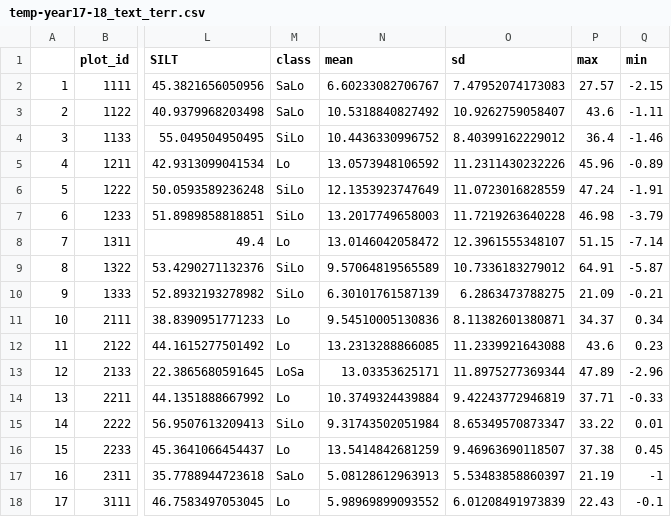
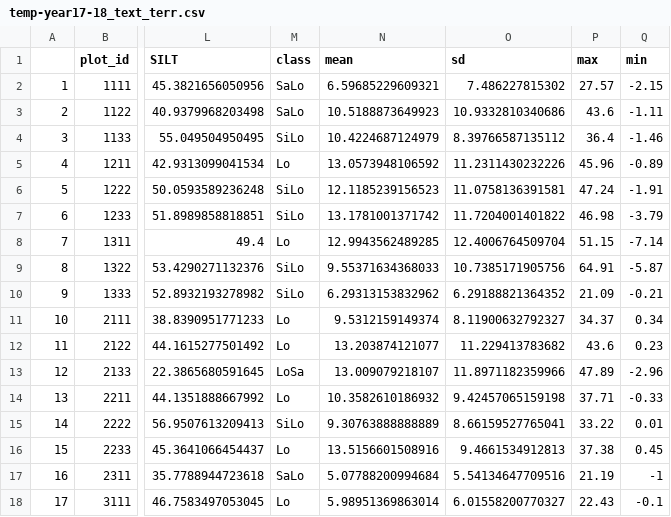
Before and after one commit to elizabethsimps/functional_traits_rhf, a CSV file: clean_data/temp-year17-18_text_terr.csv, drawn as a sheet; only a part is shown, gaps mark what is left out; the diff covers the shown part only; the diff names each change by its address in the sheet, - before the commit and + after, or states it on an @@ line.

```diff
--- a/clean_data/temp-year17-18_text_terr.csv
+++ b/clean_data/temp-year17-18_text_terr.csv
-N2 (mean): 6.60233082706767
+N2 (mean): 6.59685229609321
-O2 (sd): 7.47952074173083
+O2 (sd): 7.486227815302
-N3 (mean): 10.5318840827492
+N3 (mean): 10.5188873649923
-O3 (sd): 10.9262759058407
+O3 (sd): 10.9332810340686
-N4 (mean): 10.4436330996752
+N4 (mean): 10.4224687124979
-O4 (sd): 8.40399162229012
+O4 (sd): 8.39766587135112
-N6 (mean): 12.1353923747649
+N6 (mean): 12.1185239156523
-O6 (sd): 11.0723016828559
+O6 (sd): 11.0758136391581
-N7 (mean): 13.2017749658003
+N7 (mean): 13.1781001371742
-O7 (sd): 11.7219263640228
+O7 (sd): 11.7204001401822
-N8 (mean): 13.0146042058472
+N8 (mean): 12.9943562489285
-O8 (sd): 12.3961555348107
+O8 (sd): 12.4006764509704
-N9 (mean): 9.57064819565589
+N9 (mean): 9.55371634368033
-O9 (sd): 10.7336183279012
+O9 (sd): 10.7385171905756
-N10 (mean): 6.30101761587139
+N10 (mean): 6.29313153832962
-O10 (sd): 6.2863473788275
+O10 (sd): 6.29188821364352
-N11 (mean): 9.54510005130836
+N11 (mean): 9.5312159149374
-O11 (sd): 8.11382601380871
+O11 (sd): 8.11900632792327
-N12 (mean): 13.2313288866085
+N12 (mean): 13.203874121077
-O12 (sd): 11.2339921643088
+O12 (sd): 11.229413783682
-N13 (mean): 13.03353625171
+N13 (mean): 13.009079218107
-O13 (sd): 11.8975277369344
+O13 (sd): 11.8971182359966
-N14 (mean): 10.3749324439884
+N14 (mean): 10.3582610186932
-O14 (sd): 9.42243772946819
+O14 (sd): 9.42457065159198
-N15 (mean): 9.31743502051984
+N15 (mean): 9.30763888888889
-O15 (sd): 8.65349570873347
+O15 (sd): 8.66159527765041
-N16 (mean): 13.5414842681259
+N16 (mean): 13.5156601508916
-O16 (sd): 9.46963690118507
+O16 (sd): 9.4661534912813
-N17 (mean): 5.08128612963913
+N17 (mean): 5.07788200994684
-O17 (sd): 5.53483858860397
+O17 (sd): 5.54134647709516
-N18 (mean): 5.98969899093552
+N18 (mean): 5.98951369863014
-O18 (sd): 6.01208491973839
+O18 (sd): 6.01558200770327
```
Also changed, not shown: 16 edited cells elsewhere in this file, 43 other files.
